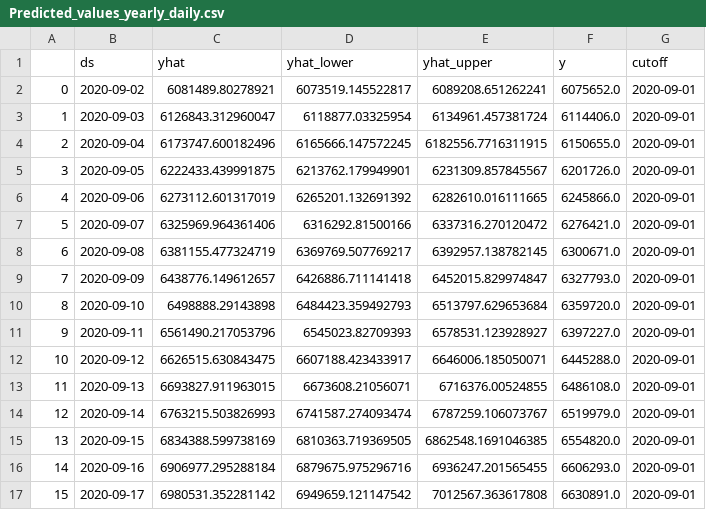
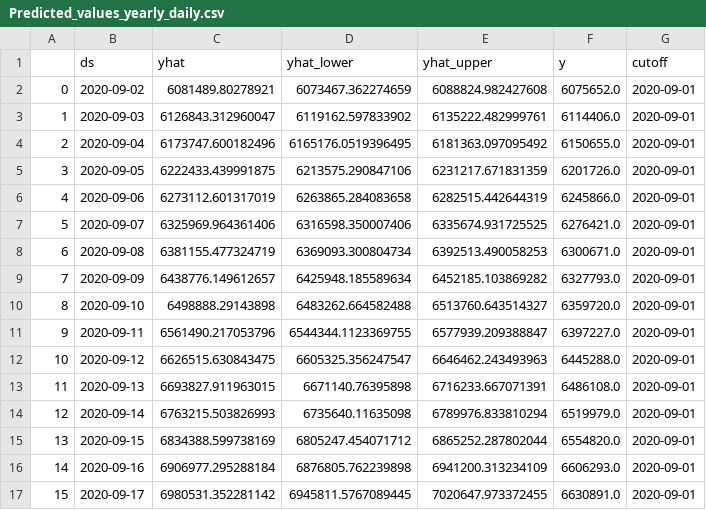
Before and after one commit to felzek/covid-project, a CSV file: Predicted_values_yearly_daily.csv, drawn as a sheet; only a part is shown; the diff covers the shown part only.

```diff
--- a/Predicted_values_yearly_daily.csv
+++ b/Predicted_values_yearly_daily.csv
@@ -1,17 +1,17 @@
 ,ds,yhat,yhat_lower,yhat_upper,y,cutoff
-0,2020-09-02,6081489.80278921,6073519.145522817,6089208.651262241,6075652.0,2020-09-01
-1,2020-09-03,6126843.312960047,6118877.03325954,6134961.457381724,6114406.0,2020-09-01
-2,2020-09-04,6173747.600182496,6165666.147572245,6182556.7716311915,6150655.0,2020-09-01
-3,2020-09-05,6222433.439991875,6213762.179949901,6231309.857845567,6201726.0,2020-09-01
-4,2020-09-06,6273112.601317019,6265201.132691392,6282610.016111665,6245866.0,2020-09-01
-5,2020-09-07,6325969.964361406,6316292.81500166,6337316.270120472,6276421.0,2020-09-01
-6,2020-09-08,6381155.477324719,6369769.507769217,6392957.138782145,6300671.0,2020-09-01
-7,2020-09-09,6438776.149612657,6426886.711141418,6452015.829974847,6327793.0,2020-09-01
-8,2020-09-10,6498888.29143898,6484423.359492793,6513797.629653684,6359720.0,2020-09-01
-9,2020-09-11,6561490.217053796,6545023.82709393,6578531.123928927,6397227.0,2020-09-01
-10,2020-09-12,6626515.630843475,6607188.423433917,6646006.185050071,6445288.0,2020-09-01
-11,2020-09-13,6693827.911963015,6673608.21056071,6716376.00524855,6486108.0,2020-09-01
-12,2020-09-14,6763215.503826993,6741587.274093474,6787259.106073767,6519979.0,2020-09-01
-13,2020-09-15,6834388.599738169,6810363.719369505,6862548.1691046385,6554820.0,2020-09-01
-14,2020-09-16,6906977.295288184,6879675.975296716,6936247.201565455,6606293.0,2020-09-01
-15,2020-09-17,6980531.352281142,6949659.121147542,7012567.363617808,6630891.0,2020-09-01
+0,2020-09-02,6081489.80278921,6073467.362274659,6088824.982427608,6075652.0,2020-09-01
+1,2020-09-03,6126843.312960047,6119162.597833902,6135222.482999761,6114406.0,2020-09-01
+2,2020-09-04,6173747.600182496,6165176.0519396495,6181363.097095492,6150655.0,2020-09-01
+3,2020-09-05,6222433.439991875,6213575.290847106,6231217.671831359,6201726.0,2020-09-01
+4,2020-09-06,6273112.601317019,6263865.284083658,6282515.442644319,6245866.0,2020-09-01
+5,2020-09-07,6325969.964361406,6316598.350007406,6335674.931725525,6276421.0,2020-09-01
+6,2020-09-08,6381155.477324719,6369093.300804734,6392513.490058253,6300671.0,2020-09-01
+7,2020-09-09,6438776.149612657,6425948.185589634,6452185.103869282,6327793.0,2020-09-01
+8,2020-09-10,6498888.29143898,6483262.664582488,6513760.643514327,6359720.0,2020-09-01
+9,2020-09-11,6561490.217053796,6544344.1123369755,6577939.209388847,6397227.0,2020-09-01
+10,2020-09-12,6626515.630843475,6605325.356247547,6646462.243493963,6445288.0,2020-09-01
+11,2020-09-13,6693827.911963015,6671140.76395898,6716233.667071391,6486108.0,2020-09-01
+12,2020-09-14,6763215.503826993,6735640.11635098,6789976.833810294,6519979.0,2020-09-01
+13,2020-09-15,6834388.599738169,6805247.454071712,6865252.287802044,6554820.0,2020-09-01
+14,2020-09-16,6906977.295288184,6876805.762239898,6941200.313234109,6606293.0,2020-09-01
+15,2020-09-17,6980531.352281142,6945811.5767089445,7020647.973372455,6630891.0,2020-09-01
```
Also changed, not shown: 28 edited cells elsewhere in this file, Predicted_values_weekly_daily.csv, Predicted_values_yearly_weekly_daily.csv, 4 other files.
